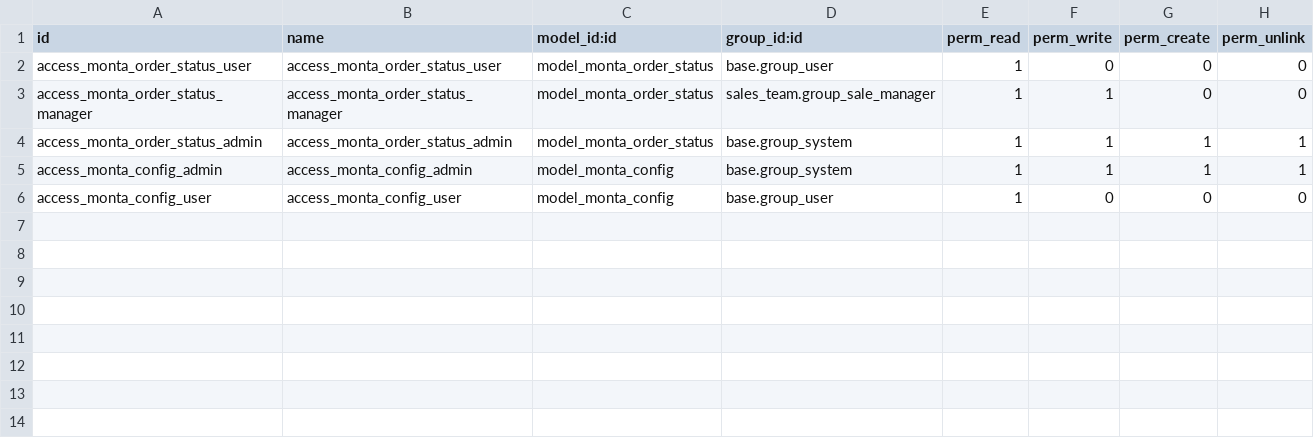
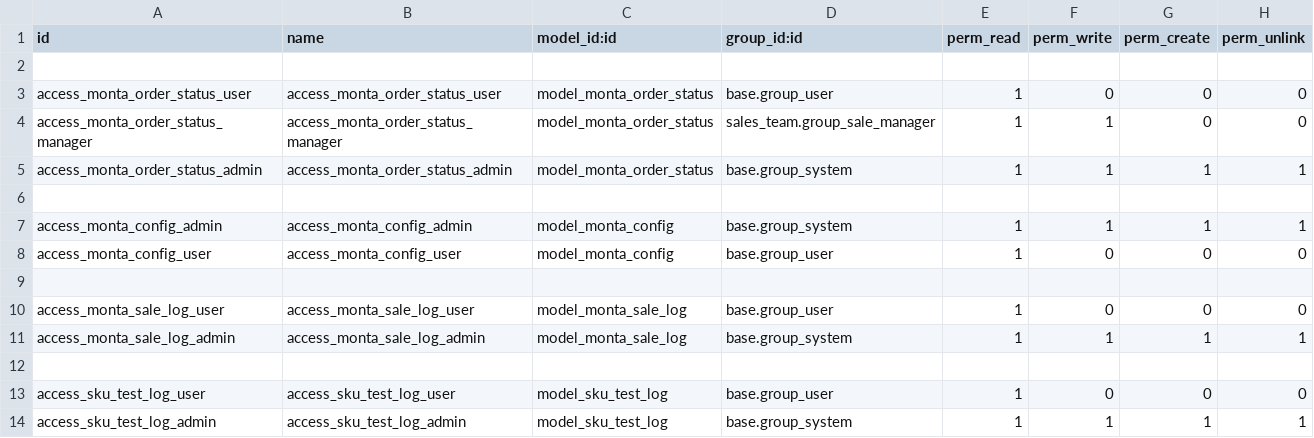
Before and after one commit to devhassan17/Monta-Odoo-Integration, a CSV file: security/ir.model.access.csv, drawn as a sheet; the diff names each change by its address in the sheet, - before the commit and + after, or states it on an @@ line.

```diff
--- a/security/ir.model.access.csv
+++ b/security/ir.model.access.csv
+row 2: (empty)
+row 6: (empty)
+row 9: (empty)
+row 10: access_monta_sale_log_user | access_monta_sale_log_user | model_monta_sale_log | base.group_user | 1 | 0 | 0 | 0
+row 11: access_monta_sale_log_admin | access_monta_sale_log_admin | model_monta_sale_log | base.group_system | 1 | 1 | 1 | 1
+row 12: (empty)
+row 13: access_sku_test_log_user | access_sku_test_log_user | model_sku_test_log | base.group_user | 1 | 0 | 0 | 0
+row 14: access_sku_test_log_admin | access_sku_test_log_admin | model_sku_test_log | base.group_system | 1 | 1 | 1 | 1
```
Also changed, not shown: 1 other file.
